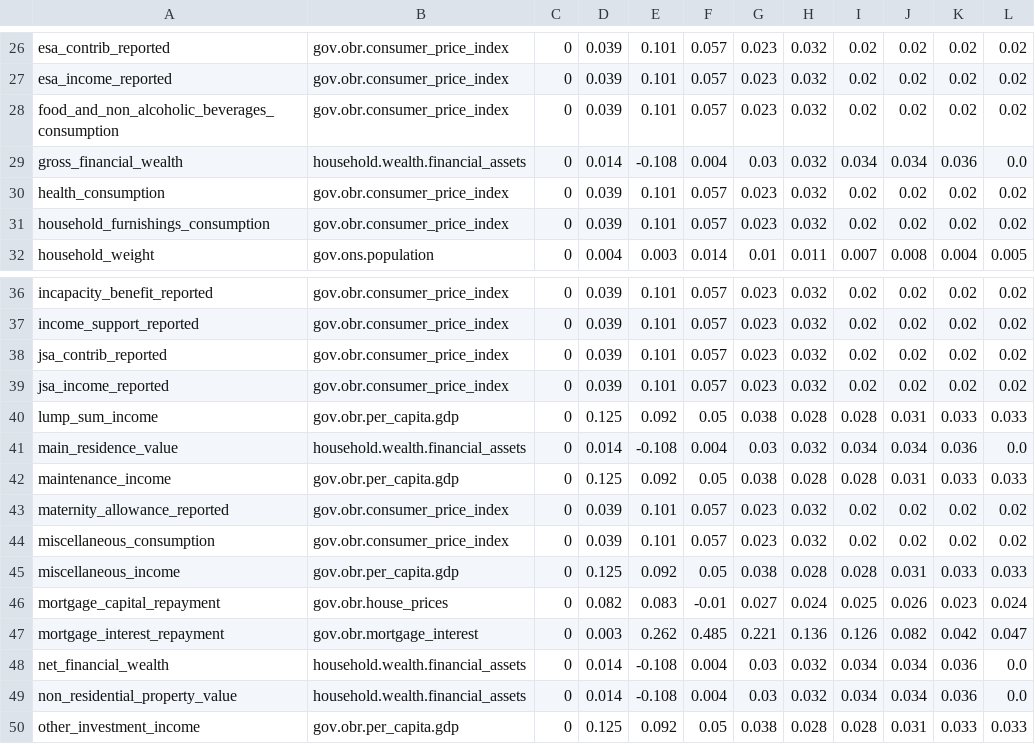
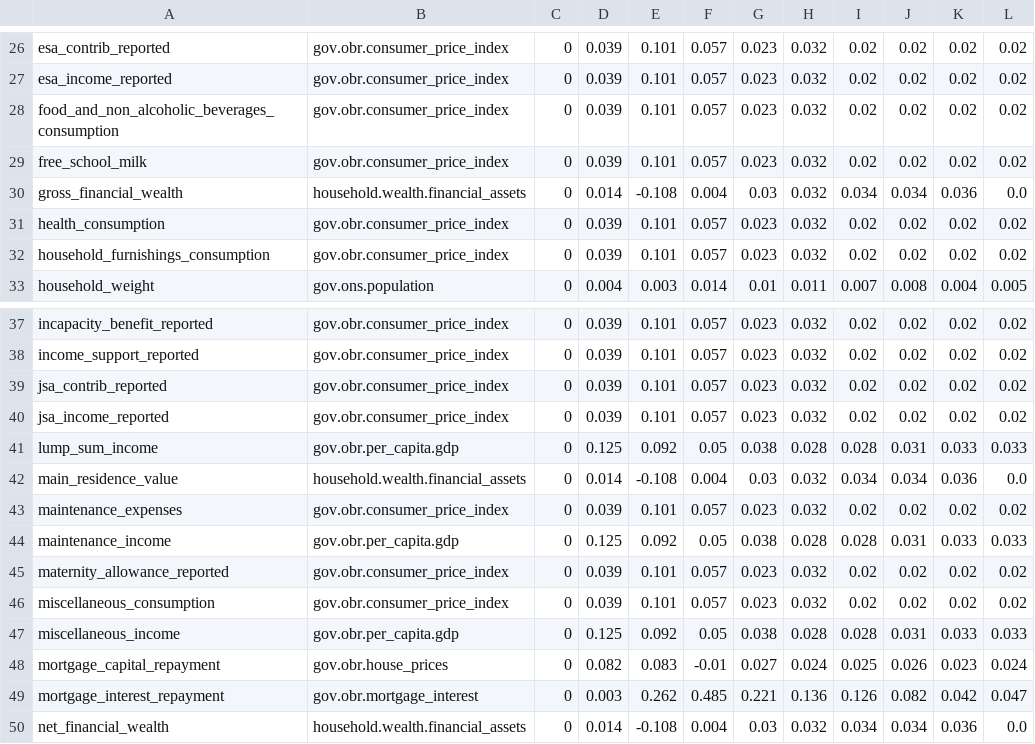
Before and after one commit to PolicyEngine/policyengine-uk, a CSV file: policyengine_uk/data/uprating_growth_factors.csv, drawn as a sheet; only a part is shown, gaps mark what is left out; the shorter side is filled out with more unchanged rows.

Commit message:
Update HBAI docs page, add missing uprating assumptions

```diff
--- a/policyengine_uk/data/uprating_growth_factors.csv
+++ b/policyengine_uk/data/uprating_growth_factors.csv
@@ -28,2 +28,3 @@ esa_income_reported,gov.obr.consumer_price_index,0,0.039,0.101,0.057,0.023,0.032
 food_and_non_alcoholic_beverages_consumption,gov.obr.consumer_price_index,0,0.039,0.101,0.057,0.023,0.032,0.02,0.02,0.02,0.02
+free_school_milk,gov.obr.consumer_price_index,0,0.039,0.101,0.057,0.023,0.032,0.02,0.02,0.02,0.02
 gross_financial_wealth,household.wealth.financial_assets,0,0.014,-0.108,0.004,0.03,0.032,0.034,0.034,0.036,0.0
@@ -41,2 +42,3 @@ lump_sum_income,gov.obr.per_capita.gdp,0,0.125,0.092,0.05,0.038,0.028,0.028,0.03
 main_residence_value,household.wealth.financial_assets,0,0.014,-0.108,0.004,0.03,0.032,0.034,0.034,0.036,0.0
+maintenance_expenses,gov.obr.consumer_price_index,0,0.039,0.101,0.057,0.023,0.032,0.02,0.02,0.02,0.02
 maintenance_income,gov.obr.per_capita.gdp,0,0.125,0.092,0.05,0.038,0.028,0.028,0.031,0.033,0.033
```
Also changed, not shown: 11 other files.
